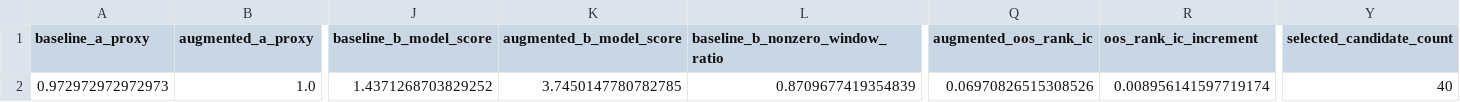
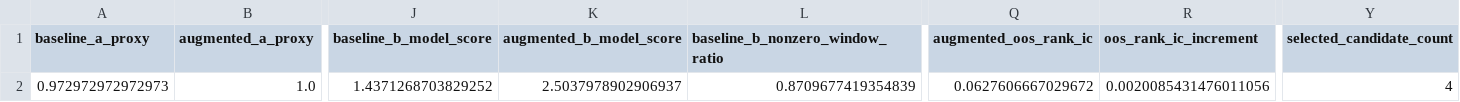
Before and after one commit to yeyeyuan23/bigquant, a CSV file: reports/routes/tree_group_increment.csv, drawn as a sheet; only a part is shown, gaps mark what is left out; the diff names each change by its address in the sheet, - before the commit and + after, or states it on an @@ line.

Commit message:
Organize reports and transfer handoff

```diff
--- a/reports/routes/tree_group_increment.csv
+++ b/reports/routes/tree_group_increment.csv
-K2 (augmented_b_model_score): 3.7450147780782785
+K2 (augmented_b_model_score): 2.5037978902906937
-Q2 (augmented_oos_rank_ic): 0.06970826515308526
+Q2 (augmented_oos_rank_ic): 0.0627606667029672
-R2 (oos_rank_ic_increment): 0.008956141597719174
+R2 (oos_rank_ic_increment): 0.0020085431476011056
-Y2 (selected_candidate_count): 40
+Y2 (selected_candidate_count): 4
```
Also changed, not shown: 38 other files.
